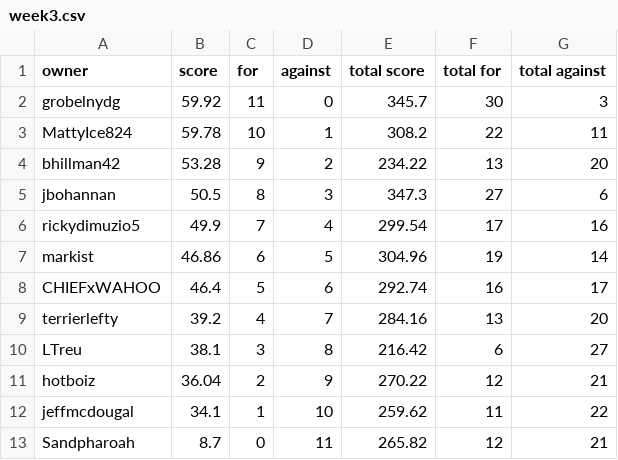
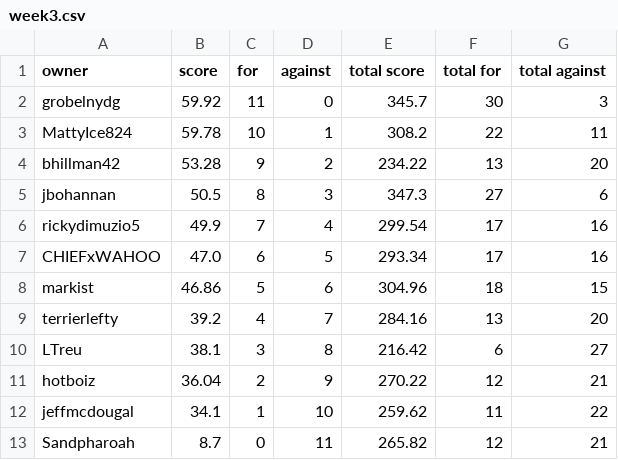
Before and after one commit to markis/backyard-brawl, a CSV file: data/week3.csv, drawn as a sheet.

```diff
--- a/data/week3.csv
+++ b/data/week3.csv
@@ -6,4 +6,4 @@ jbohannan,50.5,8,3,347.3,27,6
 rickydimuzio5,49.9,7,4,299.54,17,16
-markist,46.86,6,5,304.96,19,14
-CHIEFxWAHOO,46.4,5,6,292.74,16,17
+CHIEFxWAHOO,47.0,6,5,293.34,17,16
+markist,46.86,5,6,304.96,18,15
 terrierlefty,39.2,4,7,284.16,13,20
```
Also changed, not shown: data/total.csv.
